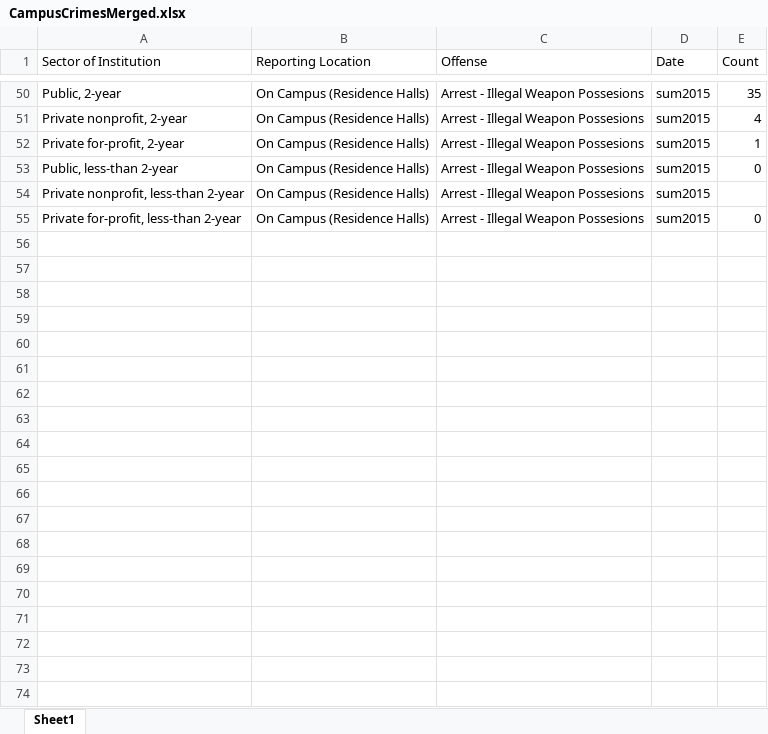
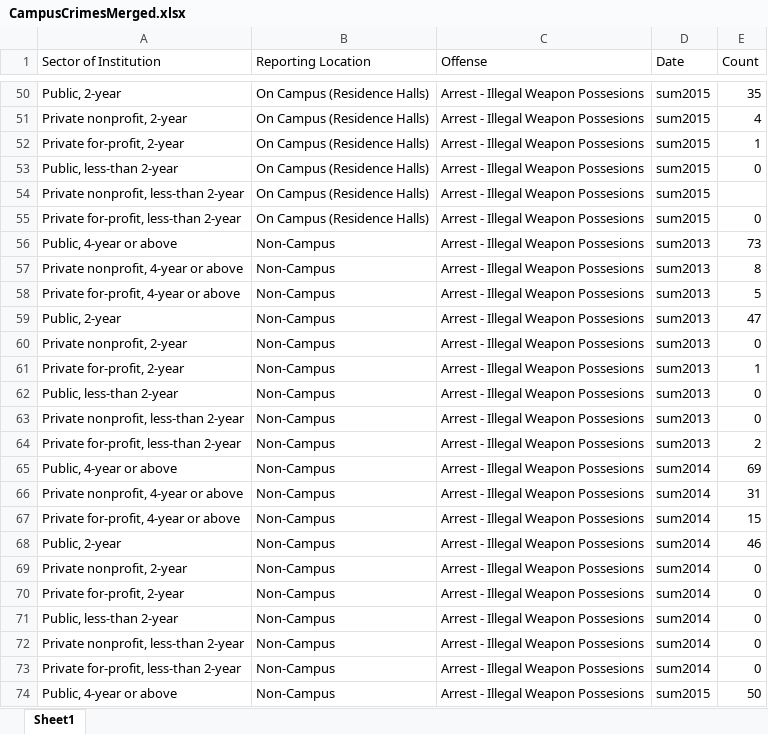
Before and after one commit to HashedDan/CampusCrimes, an Excel workbook: CampusCrimesMerged.xlsx, sheet Sheet1, drawn as a sheet; only a part is shown, gaps mark what is left out; values as stored, in another font and other column widths than the file's, no borders; the diff covers the shown part only; the diff names each change by its address in the sheet, - before the commit and + after, or states it on an @@ line.

Commit message:
Replicated process from (1bc8f505dcfcd6570a9b8f8323616982937d9587) for both Reporting Location = ‘Non-Campus’ and Reporting Location = ‘Public Property’.

```diff
--- a/CampusCrimesMerged.xlsx (sheet Sheet1)
+++ b/CampusCrimesMerged.xlsx (sheet Sheet1)
+row 56: Public, 4-year or above | Non-Campus | Arrest - Illegal Weapon Possesions | sum2013 | 73
+row 57: Private nonprofit, 4-year or above | Non-Campus | Arrest - Illegal Weapon Possesions | sum2013 | 8
+row 58: Private for-profit, 4-year or above | Non-Campus | Arrest - Illegal Weapon Possesions | sum2013 | 5
+row 59: Public, 2-year | Non-Campus | Arrest - Illegal Weapon Possesions | sum2013 | 47
+row 60: Private nonprofit, 2-year | Non-Campus | Arrest - Illegal Weapon Possesions | sum2013 | 0
+row 61: Private for-profit, 2-year | Non-Campus | Arrest - Illegal Weapon Possesions | sum2013 | 1
+row 62: Public, less-than 2-year | Non-Campus | Arrest - Illegal Weapon Possesions | sum2013 | 0
+row 63: Private nonprofit, less-than 2-year | Non-Campus | Arrest - Illegal Weapon Possesions | sum2013 | 0
+row 64: Private for-profit, less-than 2-year | Non-Campus | Arrest - Illegal Weapon Possesions | sum2013 | 2
+row 65: Public, 4-year or above | Non-Campus | Arrest - Illegal Weapon Possesions | sum2014 | 69
+row 66: Private nonprofit, 4-year or above | Non-Campus | Arrest - Illegal Weapon Possesions | sum2014 | 31
+row 67: Private for-profit, 4-year or above | Non-Campus | Arrest - Illegal Weapon Possesions | sum2014 | 15
+row 68: Public, 2-year | Non-Campus | Arrest - Illegal Weapon Possesions | sum2014 | 46
+row 69: Private nonprofit, 2-year | Non-Campus | Arrest - Illegal Weapon Possesions | sum2014 | 0
+row 70: Private for-profit, 2-year | Non-Campus | Arrest - Illegal Weapon Possesions | sum2014 | 0
+row 71: Public, less-than 2-year | Non-Campus | Arrest - Illegal Weapon Possesions | sum2014 | 0
+row 72: Private nonprofit, less-than 2-year | Non-Campus | Arrest - Illegal Weapon Possesions | sum2014 | 0
+row 73: Private for-profit, less-than 2-year | Non-Campus | Arrest - Illegal Weapon Possesions | sum2014 | 0
+row 74: Public, 4-year or above | Non-Campus | Arrest - Illegal Weapon Possesions | sum2015 | 50
```
Also changed, not shown: 35 added rows elsewhere in this sheet.
